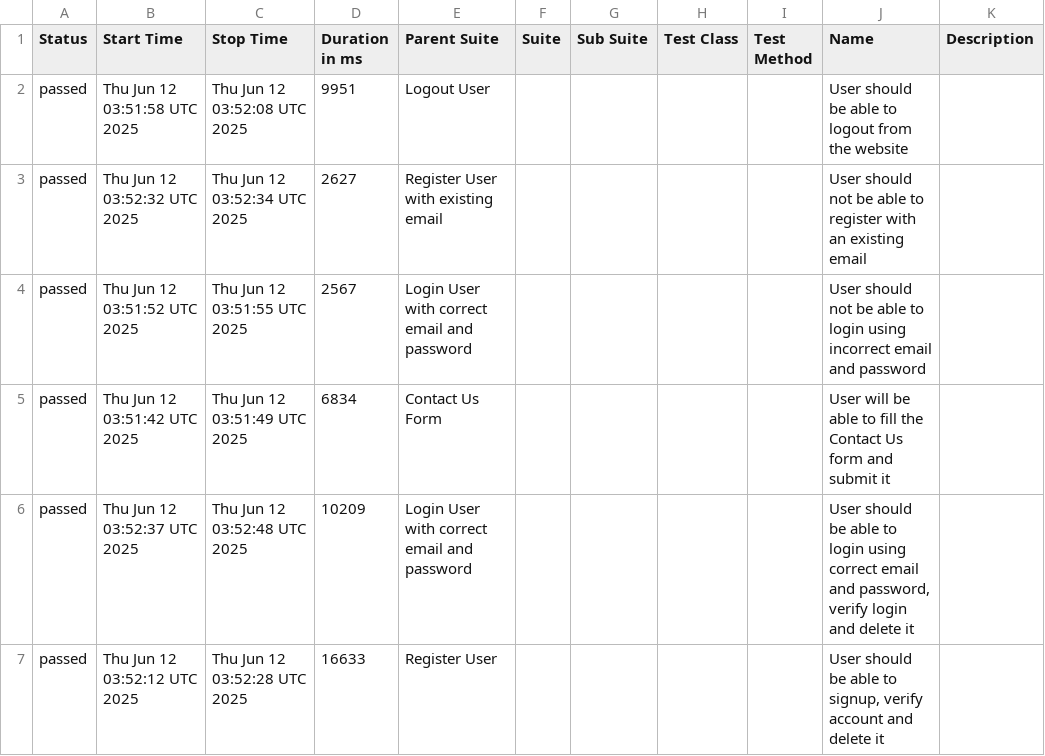
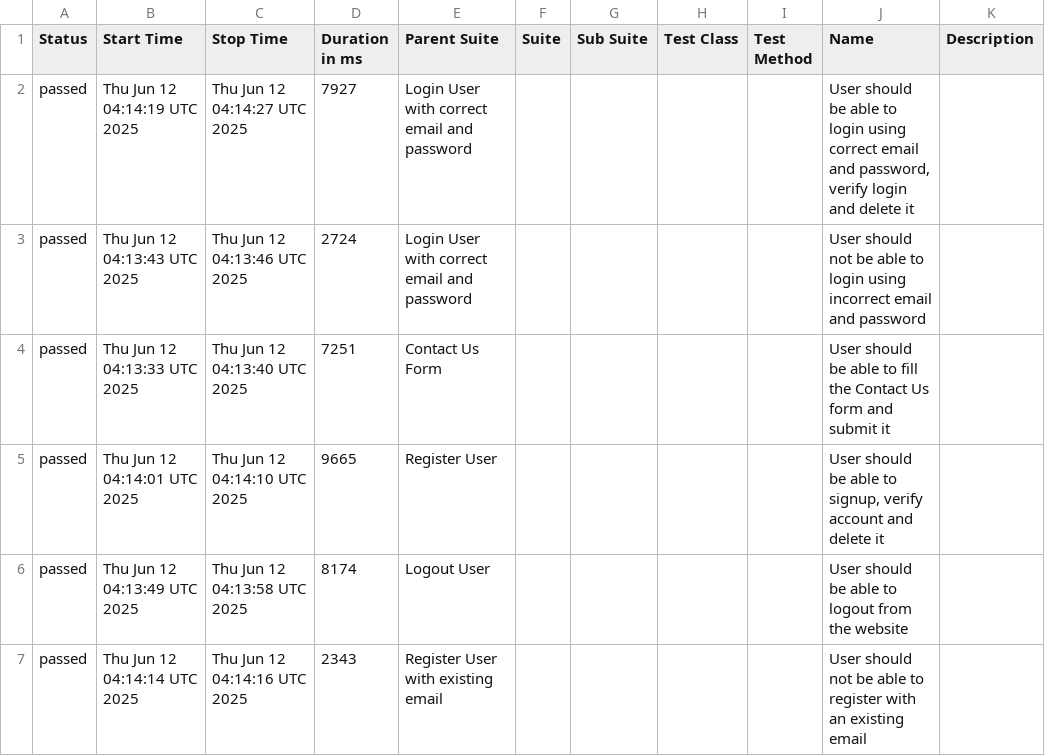
Before and after one commit to mashruf/AutomationExercise_E2E_Cypress, a CSV file: data/suites.csv, drawn as a sheet.

```diff
--- a/data/suites.csv
+++ b/data/suites.csv
@@ -1,7 +1,7 @@
 "Status","Start Time","Stop Time","Duration in ms","Parent Suite","Suite","Sub Suite","Test Class","Test Method","Name","Description"
-"passed","Thu Jun 12 03:51:58 UTC 2025","Thu Jun 12 03:52:08 UTC 2025","9951","Logout User","","","","","User should be able to logout from the website",""
-"passed","Thu Jun 12 03:52:32 UTC 2025","Thu Jun 12 03:52:34 UTC 2025","2627","Register User with existing email","","","","","User should not be able to register with an existing email",""
-"passed","Thu Jun 12 03:51:52 UTC 2025","Thu Jun 12 03:51:55 UTC 2025","2567","Login User with correct email and password","","","","","User should not be able to login using incorrect email and password",""
-"passed","Thu Jun 12 03:51:42 UTC 2025","Thu Jun 12 03:51:49 UTC 2025","6834","Contact Us Form","","","","","User will be able to fill the Contact Us form and submit it",""
-"passed","Thu Jun 12 03:52:37 UTC 2025","Thu Jun 12 03:52:48 UTC 2025","10209","Login User with correct email and password","","","","","User should be able to login using correct email and password, verify login and delete it",""
-"passed","Thu Jun 12 03:52:12 UTC 2025","Thu Jun 12 03:52:28 UTC 2025","16633","Register User","","","","","User should be able to signup, verify account and delete it",""
+"passed","Thu Jun 12 04:14:19 UTC 2025","Thu Jun 12 04:14:27 UTC 2025","7927","Login User with correct email and password","","","","","User should be able to login using correct email and password, verify login and delete it",""
+"passed","Thu Jun 12 04:13:43 UTC 2025","Thu Jun 12 04:13:46 UTC 2025","2724","Login User with correct email and password","","","","","User should not be able to login using incorrect email and password",""
+"passed","Thu Jun 12 04:13:33 UTC 2025","Thu Jun 12 04:13:40 UTC 2025","7251","Contact Us Form","","","","","User should be able to fill the Contact Us form and submit it",""
+"passed","Thu Jun 12 04:14:01 UTC 2025","Thu Jun 12 04:14:10 UTC 2025","9665","Register User","","","","","User should be able to signup, verify account and delete it",""
+"passed","Thu Jun 12 04:13:49 UTC 2025","Thu Jun 12 04:13:58 UTC 2025","8174","Logout User","","","","","User should be able to logout from the website",""
+"passed","Thu Jun 12 04:14:14 UTC 2025","Thu Jun 12 04:14:16 UTC 2025","2343","Register User with existing email","","","","","User should not be able to register with an existing email",""
```
Also changed, not shown: 25 other files.
